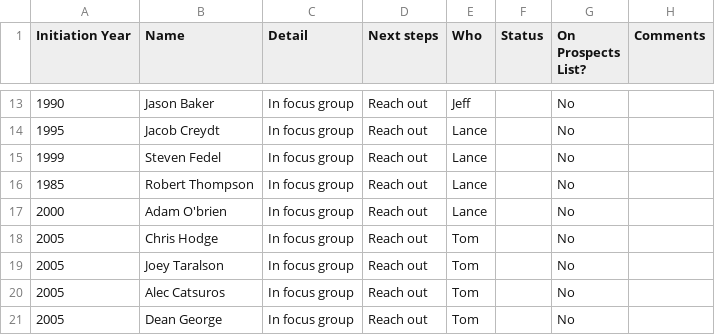
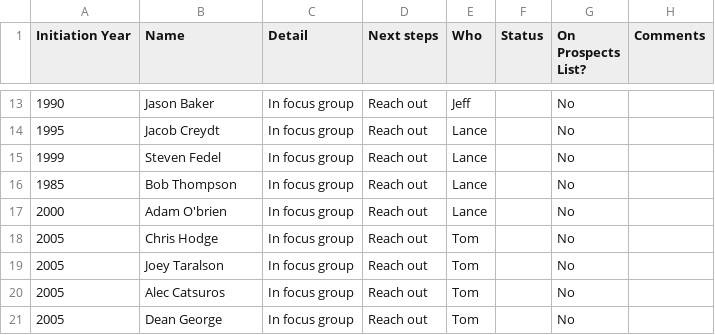
Before and after one commit to mitchterrell/pkp_alumni_data, a CSV file: datparser/raw_inputs/pennington_feasibility/pennington_eras.csv, drawn as a sheet; only a part is shown, gaps mark what is left out.

```diff
--- a/datparser/raw_inputs/pennington_feasibility/pennington_eras.csv
+++ b/datparser/raw_inputs/pennington_feasibility/pennington_eras.csv
@@ -15,3 +15,3 @@ Initiation Year,Name,Detail,Next steps,Who,Status,On Prospects List?,Comments
 1999,Steven Fedel,In focus group,Reach out,Lance,,No,
-1985,Robert Thompson,In focus group,Reach out,Lance,,No,
+1985,Bob Thompson,In focus group,Reach out,Lance,,No,
 2000,Adam O'brien,In focus group,Reach out,Lance,,No,
```
Also changed, not shown: datparser/raw_inputs/misc/facebook_list_04_01_22.csv, datparser/raw_inputs/pennington_feasibility/penngington_feasibility_study.csv, 10 other files.
